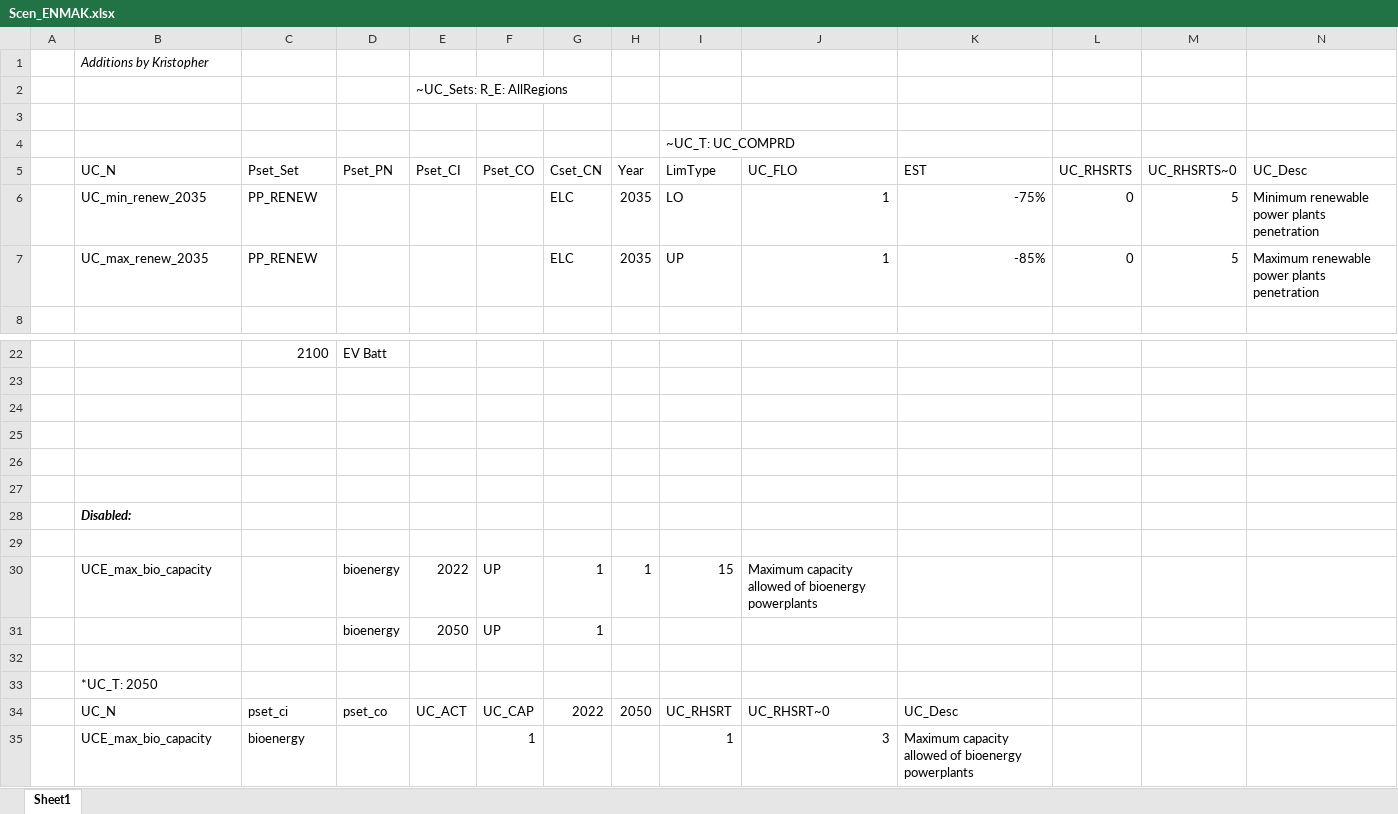
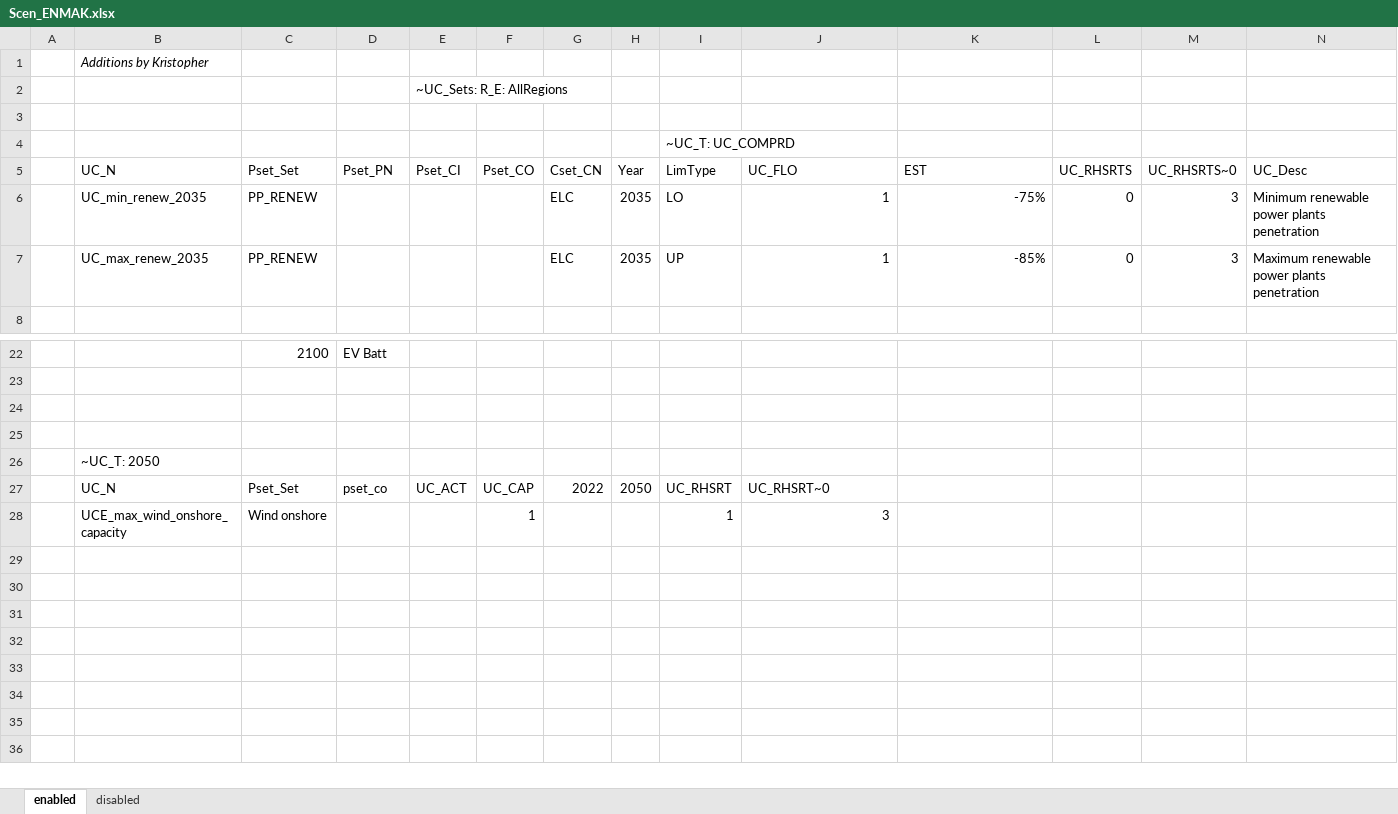
Before and after one commit to kraik98/ee-times, an Excel workbook: VerveStacks_EST/SuppXLS/Scen_ENMAK.xlsx, sheet enabled, drawn as a sheet; only a part is shown, gaps mark what is left out; values as stored, in another font and other column widths than the file's, no borders; removed rows and columns are numbered as before the commit, all else as after; the diff names each change by its address in the sheet, - before the commit and + after, or states it on an @@ line.

Commit message:
Max wind onshore capacity

```diff
--- a/VerveStacks_EST/SuppXLS/Scen_ENMAK.xlsx (sheet enabled)
+++ b/VerveStacks_EST/SuppXLS/Scen_ENMAK.xlsx (sheet enabled)
-sheet tab: Sheet1
+sheet tab: enabled
+sheet tab: disabled
-M6:M7 (UC_RHSRTS~0): 5
+M6:M7 (UC_RHSRTS~0): 3
-row 26: (empty)
-row 27: (empty)
-B26 (UC_N): Disabled:
+B26 (UC_N): ~UC_T: 2050
@@ B26 bold: on → off, italic: on → off @@
-row 29: (empty)
-row 30:  | UCE_max_bio_capacity |  | bioenergy | 2022 | UP | 1 | 1 | 15 | Maximum capacity allowed of bioenergy powerplants
-row 31:  |  |  | bioenergy | 2050 | UP | 1
-row 32: (empty)
-row 33:  | *UC_T: 2050
-C27 (Pset_Set): pset_ci
+C27 (Pset_Set): Pset_Set
-K27 (EST): UC_Desc
+K27 (EST): (empty)
-B28 (UC_N): UCE_max_bio_capacity
+B28 (UC_N): UCE_max_wind_onshore_capacity
-C28 (Pset_Set): bioenergy
+C28 (Pset_Set): Wind onshore
-K28 (EST): Maximum capacity allowed of bioenergy powerplants
+K28 (EST): (empty)
```
